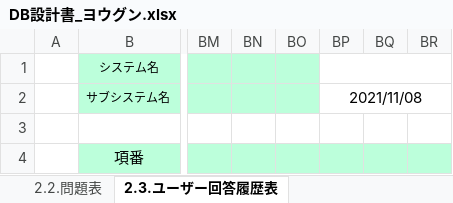
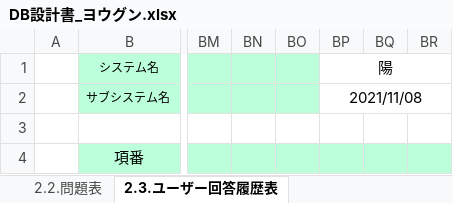
Before and after one commit to tkysn1028/prac, an Excel workbook: YSteam開発資料まとめ/設計書9日までに/DB設計書_ヨウグン.xlsx, sheet 2.3.ユーザー回答履歴表, drawn as a sheet; only a part is shown, gaps mark what is left out; values as stored, in another font and other column widths than the file's, no borders; the diff names each change by its address in the sheet, - before the commit and + after, or states it on an @@ line.

```diff
--- a/YSteam開発資料まとめ/設計書9日までに/DB設計書_ヨウグン.xlsx (sheet 2.3.ユーザー回答履歴表)
+++ b/YSteam開発資料まとめ/設計書9日までに/DB設計書_ヨウグン.xlsx (sheet 2.3.ユーザー回答履歴表)
-BP1: (empty)
+BP1: 陽
```
Also changed, not shown: sheet 1.テーブル一覧, sheet 2.1.ユーザマスタ, sheet 2.2.問題表, YSteam開発資料まとめ/設計書9日までに/products/画面設計書_2_画面遷移図_sono.xlsx, YSteam開発資料まとめ/設計書9日までに/products/画面設計書_sono.xlsx, 1 other file.
